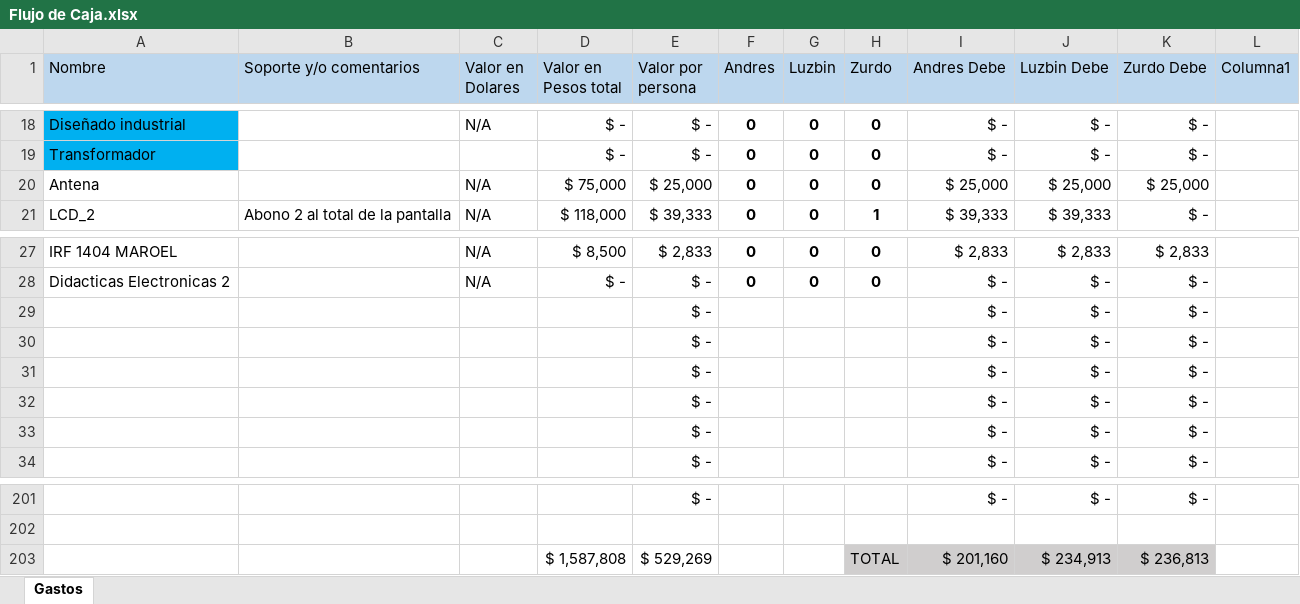
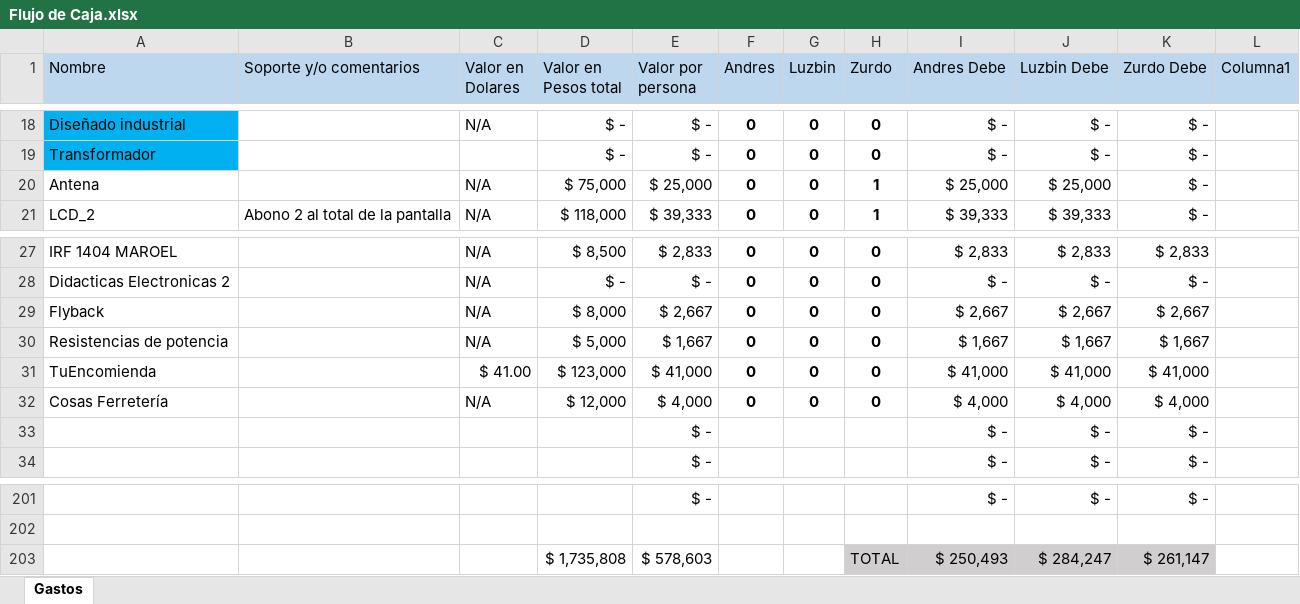
Before and after one commit to LorDPaxO/Gestion-Del-Proyecto, an Excel workbook: Flujo de Caja.xlsx, sheet Gastos, drawn as a sheet; only a part is shown, gaps mark what is left out; values as stored, in another font and other column widths than the file's, no borders; conditional formats and table styles not drawn; removed rows and columns are numbered as before the commit, all else as after; the diff names each change by its address in the sheet, - before the commit and + after, or states it on an @@ line.

Commit message:
//
//

```diff
--- a/Flujo de Caja.xlsx (sheet Gastos)
+++ b/Flujo de Caja.xlsx (sheet Gastos)
-H20 (Zurdo): 0
+H20 (Zurdo): 1
-K20 (Zurdo Debe): $ 25,000
+K20 (Zurdo Debe): $ -
-row 29:  |  |  |  | $ - |  |  |  | $ - | $ - | $ -
-row 30:  |  |  |  | $ - |  |  |  | $ - | $ - | $ -
-row 31:  |  |  |  | $ - |  |  |  | $ - | $ - | $ -
-row 32:  |  |  |  | $ - |  |  |  | $ - | $ - | $ -
+row 29: Flyback |  | N/A | $ 8,000 | $ 2,667 | 0 | 0 | 0 | $ 2,667 | $ 2,667 | $ 2,667
+row 30: Resistencias de potencia |  | N/A | $ 5,000 | $ 1,667 | 0 | 0 | 0 | $ 1,667 | $ 1,667 | $ 1,667
+row 31: TuEncomienda |  | $ 41.00 | $ 123,000 | $ 41,000 | 0 | 0 | 0 | $ 41,000 | $ 41,000 | $ 41,000
+row 32: Cosas Ferretería |  | N/A | $ 12,000 | $ 4,000 | 0 | 0 | 0 | $ 4,000 | $ 4,000 | $ 4,000
-row 203:  |  |  | $ 1,587,808 | $ 529,269 |  |  | TOTAL | $ 201,160 | $ 234,913 | $ 236,813
+row 203:  |  |  | $ 1,735,808 | $ 578,603 |  |  | TOTAL | $ 250,493 | $ 284,247 | $ 261,147
```
